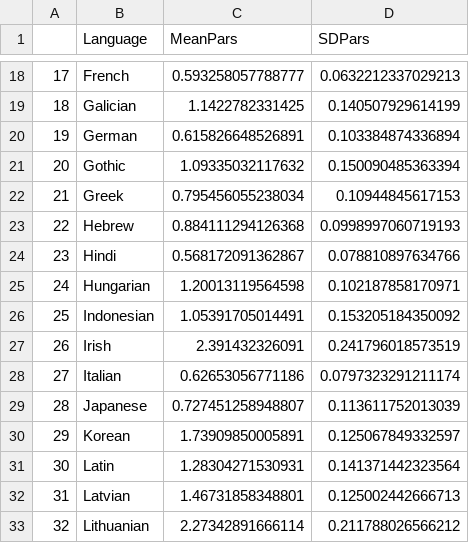
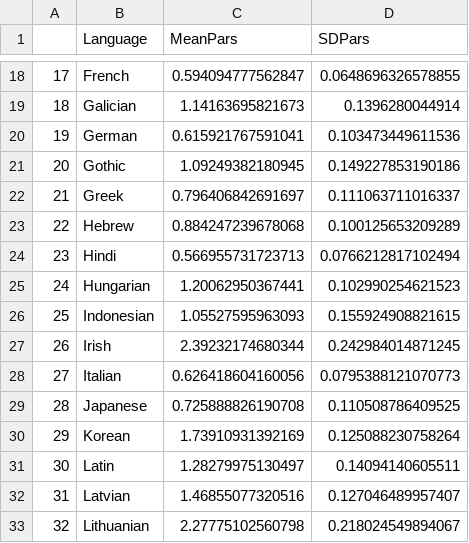
Before and after one commit to m-hahn/grammar-optim, a CSV file: results/plane/pars-z.csv, drawn as a sheet; only a part is shown, gaps mark what is left out; the diff covers the shown part only.

```diff
--- a/results/plane/pars-z.csv
+++ b/results/plane/pars-z.csv
@@ -18,16 +18,16 @@
-"17","French",0.593258057788777,0.0632212337029213
-"18","Galician",1.1422782331425,0.140507929614199
-"19","German",0.615826648526891,0.103384874336894
-"20","Gothic",1.09335032117632,0.150090485363394
-"21","Greek",0.795456055238034,0.10944845617153
-"22","Hebrew",0.884111294126368,0.0998997060719193
-"23","Hindi",0.568172091362867,0.078810897634766
-"24","Hungarian",1.20013119564598,0.102187858170971
-"25","Indonesian",1.05391705014491,0.153205184350092
-"26","Irish",2.391432326091,0.241796018573519
-"27","Italian",0.62653056771186,0.0797323291211174
-"28","Japanese",0.727451258948807,0.113611752013039
-"29","Korean",1.73909850005891,0.125067849332597
-"30","Latin",1.28304271530931,0.141371442323564
-"31","Latvian",1.46731858348801,0.125002442666713
-"32","Lithuanian",2.27342891666114,0.211788026566212
+"17","French",0.594094777562847,0.0648696326578855
+"18","Galician",1.14163695821673,0.1396280044914
+"19","German",0.615921767591041,0.103473449611536
+"20","Gothic",1.09249382180945,0.149227853190186
+"21","Greek",0.796406842691697,0.111063711016337
+"22","Hebrew",0.884247239678068,0.100125653209289
+"23","Hindi",0.566955731723713,0.0766212817102494
+"24","Hungarian",1.20062950367441,0.102990254621523
+"25","Indonesian",1.05527595963093,0.155924908821615
+"26","Irish",2.39232174680344,0.242984014871245
+"27","Italian",0.626418604160056,0.0795388121070773
+"28","Japanese",0.725888826190708,0.110508786409525
+"29","Korean",1.73910931392169,0.125088230758264
+"30","Latin",1.28279975130497,0.14094140605511
+"31","Latvian",1.46855077320516,0.127046489957407
+"32","Lithuanian",2.27775102560798,0.218024549894067
```
Also changed, not shown: 70 edited cells elsewhere in this file, results/plane/surp-z.csv, 5 other files.
